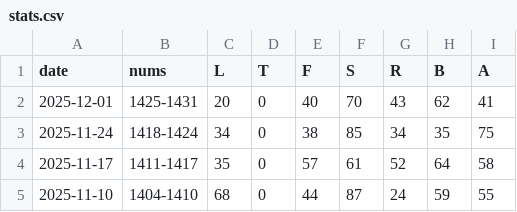
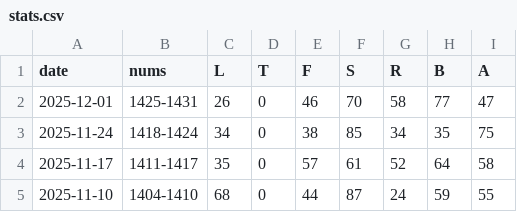
Before and after one commit to 1209090/wordle, a CSV file: stats.csv, drawn as a sheet; only a part is shown.

```diff
--- a/stats.csv
+++ b/stats.csv
@@ -1,3 +1,3 @@
 date,nums,L,T,F,S,R,B,A
-2025-12-01,1425-1431,20,0,40,70,43,62,41
+2025-12-01,1425-1431,26,0,46,70,58,77,47
 2025-11-24,1418-1424,34,0,38,85,34,35,75
```
Also changed, not shown: wordle.csv.
